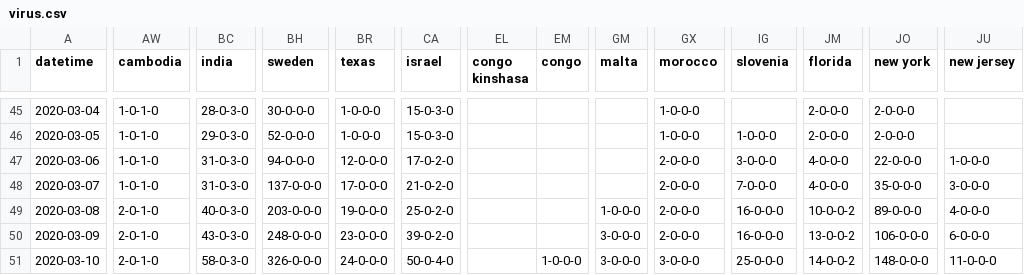
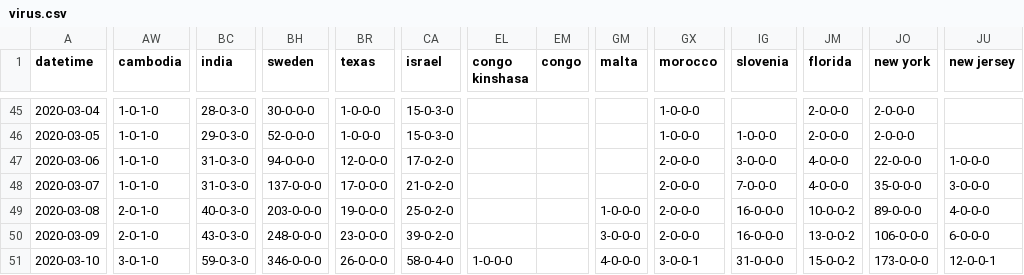
Before and after one commit to jakobzhao/virus, a CSV file: assets/virus.csv, drawn as a sheet; only a part is shown, gaps mark what is left out; the diff covers the shown part only; the diff names each change by its address in the sheet, - before the commit and + after, or states it on an @@ line.

```diff
--- a/assets/virus.csv
+++ b/assets/virus.csv
-AW51 (cambodia): 2-0-1-0
+AW51 (cambodia): 3-0-1-0
-BC51 (india): 58-0-3-0
+BC51 (india): 59-0-3-0
-BH51 (sweden): 326-0-0-0
+BH51 (sweden): 346-0-0-0
-BR51 (texas): 24-0-0-0
+BR51 (texas): 26-0-0-0
-CA51 (israel): 50-0-4-0
+CA51 (israel): 58-0-4-0
-EL51 (congo kinshasa): (empty)
+EL51 (congo kinshasa): 1-0-0-0
-EM51 (congo): 1-0-0-0
+EM51 (congo): (empty)
-GM51 (malta): 3-0-0-0
+GM51 (malta): 4-0-0-0
-GX51 (morocco): 3-0-0-0
+GX51 (morocco): 3-0-0-1
-IG51 (slovenia): 25-0-0-0
+IG51 (slovenia): 31-0-0-0
-JM51 (florida): 14-0-0-2
+JM51 (florida): 15-0-0-2
-JO51 (new york): 148-0-0-0
+JO51 (new york): 173-0-0-0
-JU51 (new jersey): 11-0-0-0
+JU51 (new jersey): 12-0-0-1
```
Also changed, not shown: 4 edited cells elsewhere in this file, assets/country_name.csv, 2 other files.
